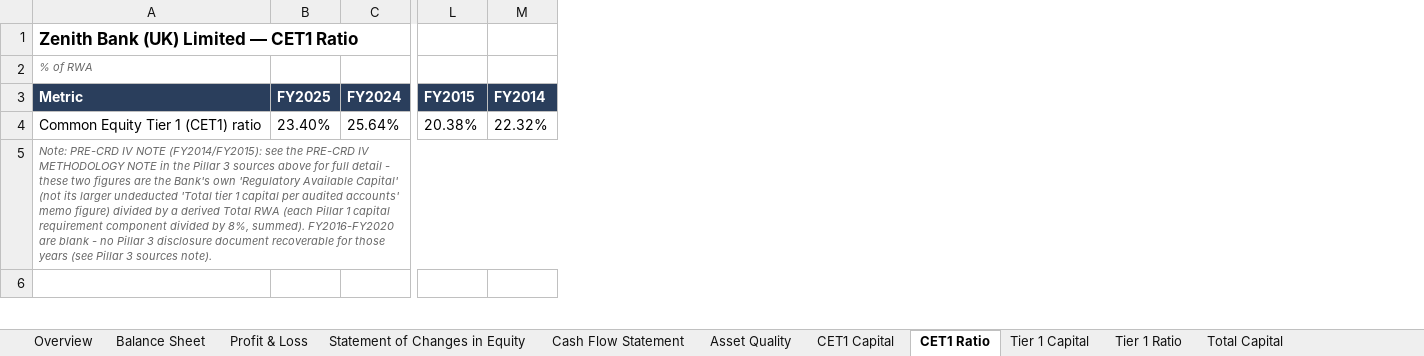
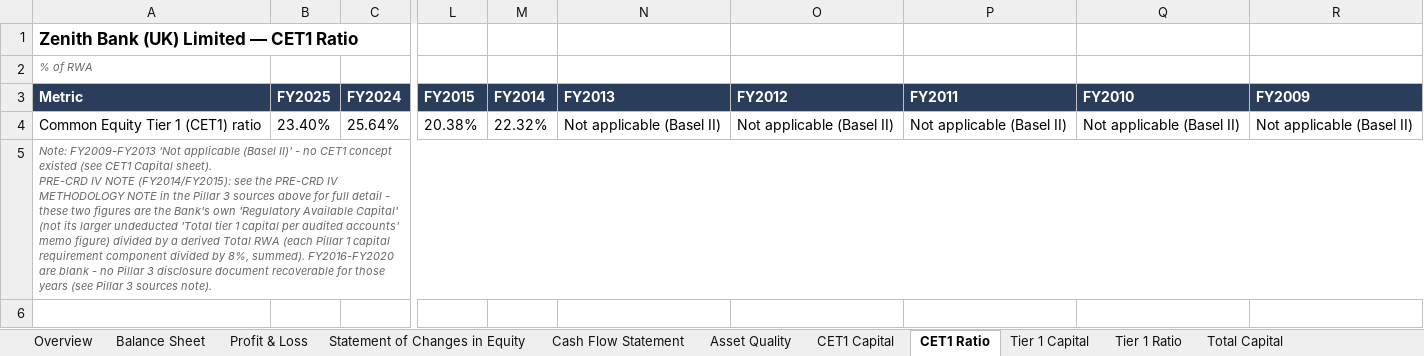
Before and after one commit to Armaan-Banerjee/bank_financials, an Excel workbook: banks/ZENITH FINANCIALS.xlsx, sheet CET1 Ratio, drawn as a sheet; only a part is shown, gaps mark what is left out; values as stored, in another font and other column widths than the file's, no borders; ↵ is a line break in a cell; the diff covers the shown part only; the diff names each change by its address in the sheet, - before the commit and + after, or states it on an @@ line.

```diff
--- a/banks/ZENITH FINANCIALS.xlsx (sheet CET1 Ratio)
+++ b/banks/ZENITH FINANCIALS.xlsx (sheet CET1 Ratio)
+column N (FY2013), row 4: Not applicable (Basel II)
+column O (FY2012), row 4: Not applicable (Basel II)
+column P (FY2011), row 4: Not applicable (Basel II)
+column Q (FY2010), row 4: Not applicable (Basel II)
+column R (FY2009), row 4: Not applicable (Basel II)
-A5 (Metric): Note: PRE-CRD IV…
+A5 (Metric): Note: FY2009-FY2013 'Not applicable (Basel II)' - no CET1 concept existed (see CET1 Capital sheet). ↵ PRE-CRD IV…
```
Also changed, not shown: 1 edited cell elsewhere in this sheet, sheet Total Capital, sheet Tier 1 Capital, sheet CET1 Capital, sheet Total Capital Ratio, sheet MREL Ratio, sheet Tier 1 Ratio, 7 more sheets, banks/METHODIST CHAPEL AID FINANCIALS.xlsx, banks/METRO BANK FINANCIALS.xlsx, 39 other files.
